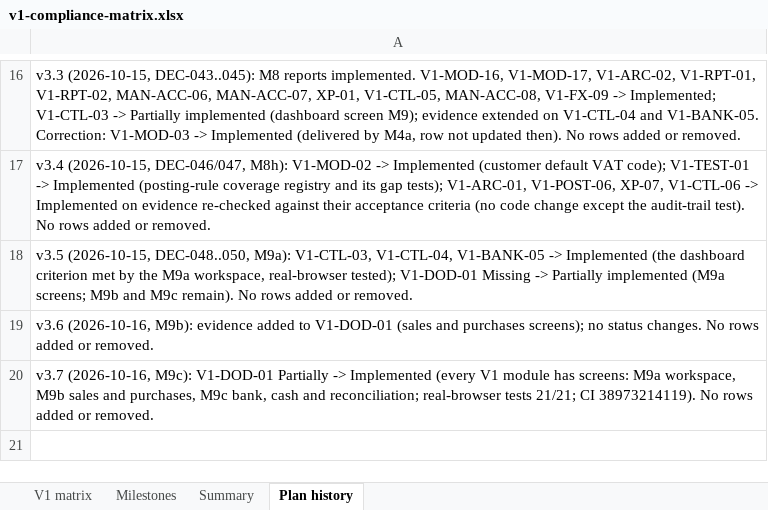
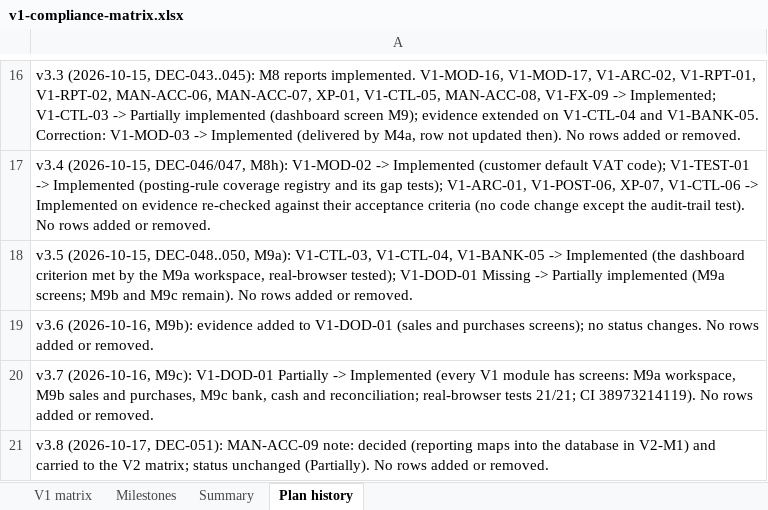
Before and after one commit to mianshoaiblhr/UK-Accounting-Platform, an Excel workbook: docs/architecture/v1-compliance-matrix.xlsx, sheet Plan history, drawn as a sheet; only a part is shown, gaps mark what is left out; values as stored, in another font and other column widths than the file's, no borders; the diff names each change by its address in the sheet, - before the commit and + after, or states it on an @@ line.

```diff
--- a/docs/architecture/v1-compliance-matrix.xlsx (sheet Plan history)
+++ b/docs/architecture/v1-compliance-matrix.xlsx (sheet Plan history)
+row 21: v3.8 (2026-10-17, DEC-051): MAN-ACC-09 note: decided (reporting maps into the database in V2-M1) and carried to the V2 matrix; status unchanged (Partially). No rows added or removed.
```
Also changed, not shown: sheet Summary, sheet V1 matrix, 10 other files.
